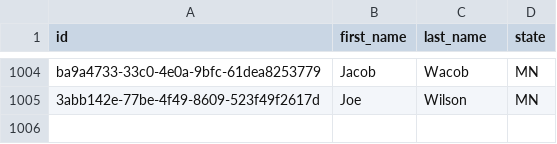
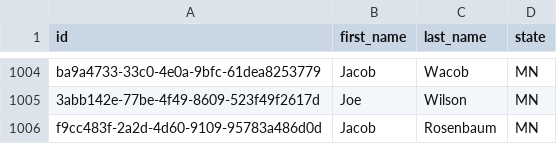
Before and after one commit to JacobRosenbaum/dev10-classwork, a CSV file: week-04/assessment/sustainable-foraging/data/foragers.csv, drawn as a sheet; only a part is shown, gaps mark what is left out; the diff names each change by its address in the sheet, - before the commit and + after, or states it on an @@ line.

```diff
--- a/week-04/assessment/sustainable-foraging/data/foragers.csv
+++ b/week-04/assessment/sustainable-foraging/data/foragers.csv
+row 1006: f9cc483f-2a2d-4d60-9109-95783a486d0d | Jacob | Rosenbaum | MN
```
Also changed, not shown: week-04/assessment/sustainable-foraging/data/forage_data/2020-01-23.csv, 15 other files.
